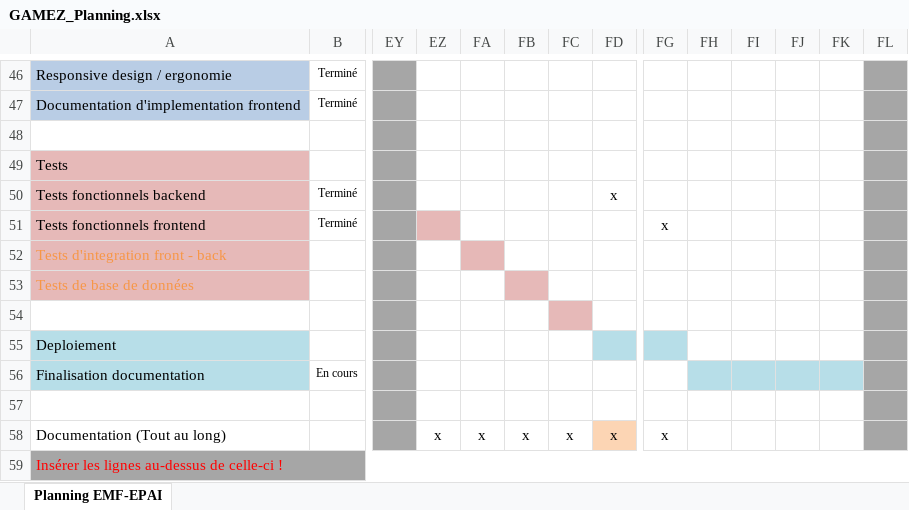
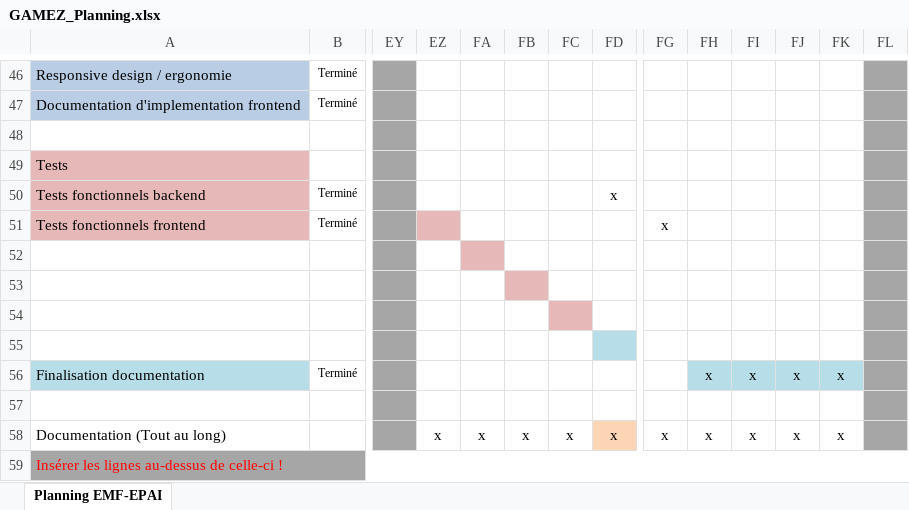
Before and after one commit to hexadecimil/codementor, an Excel workbook: doc/GAMEZ_Planning.xlsx, sheet Planning EMF-EPAI, drawn as a sheet; only a part is shown, gaps mark what is left out; values as stored, in another font and other column widths than the file's, no borders; conditional formats not drawn; removed rows and columns are numbered as before the commit, all else as after; rows hold the shown columns only; the diff names each change by its address in the sheet, - before the commit and + after, or states it on an @@ line.

```diff
--- a/doc/GAMEZ_Planning.xlsx (sheet Planning EMF-EPAI)
+++ b/doc/GAMEZ_Planning.xlsx (sheet Planning EMF-EPAI)
-row 52: Tests d'integration front - back
-row 53: Tests de base de données
-FA52 fill: none
+FA52 fill: #E6B8B7
-FC52 fill: #E6B9B8
+FC52 fill: none
-row 55: Deploiement
-row 56: Finalisation documentation | En cours
-FB53 fill: none
+FB53 fill: #E6B9B8
+row 54: (empty)
+row 55: (empty)
+row 56: Finalisation documentation | Terminé |  |  |  |  |  |  |  | x | x | x | x
+row 57: (empty)
-FH58: (empty)
+FH58: x
-FI58: (empty)
+FI58: x
-FJ58: (empty)
+FJ58: x
-FK58: (empty)
+FK58: x
```
Also changed, not shown: doc/GAMEZ_Journal.xlsx, 51 other files.
